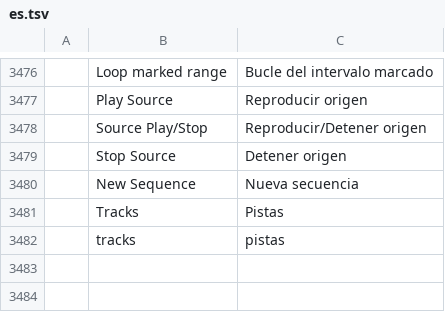
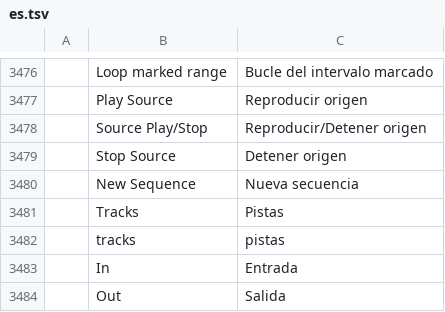
Before and after one commit to salim-studio/filmsweet, a TSV file: crates/ui-egui/src/i18n/es.tsv, drawn as a sheet; only a part is shown, gaps mark what is left out.

```diff
--- a/crates/ui-egui/src/i18n/es.tsv
+++ b/crates/ui-egui/src/i18n/es.tsv
@@ -3482 +3482,3 @@
 	tracks	pistas
+	In	Entrada
+	Out	Salida
```
Also changed, not shown: 5 other files.
